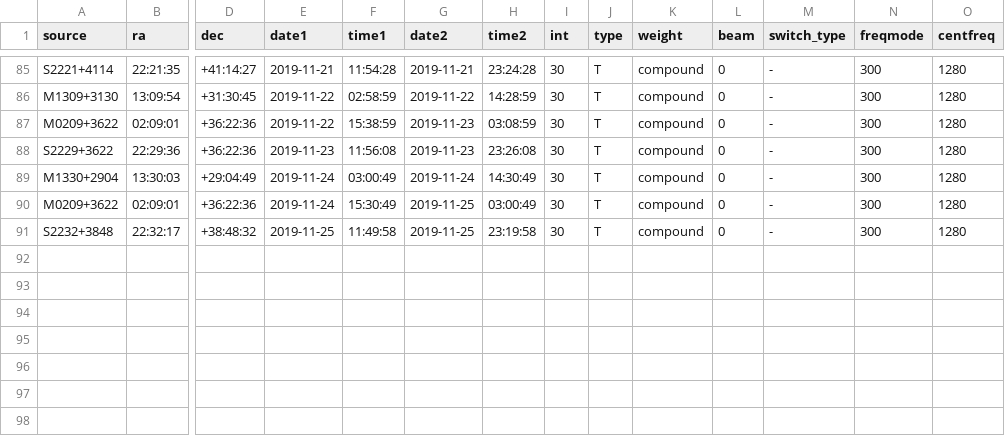
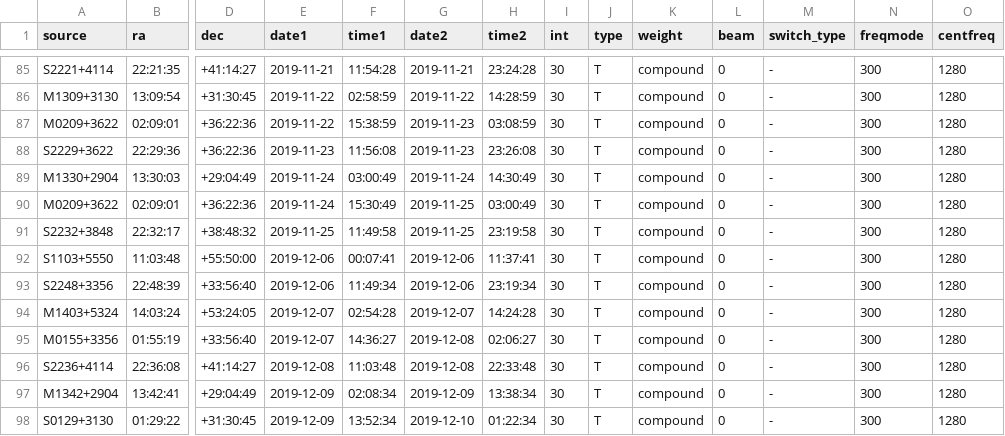
Before and after one commit to kmhess/apersched, a CSV file: ancillary_data/all_sched.csv, drawn as a sheet; only a part is shown, gaps mark what is left out; rows hold the shown columns only; the diff names each change by its address in the sheet, - before the commit and + after, or states it on an @@ line.

Commit message:
Update all_sched.csv.

```diff
--- a/ancillary_data/all_sched.csv
+++ b/ancillary_data/all_sched.csv
+row 92: S1103+5550 | 11:03:48 | +55:50:00 | 2019-12-06 | 00:07:41 | 2019-12-06 | 11:37:41 | 30 | T | compound | 0 | - | 300 | 1280
+row 93: S2248+3356 | 22:48:39 | +33:56:40 | 2019-12-06 | 11:49:34 | 2019-12-06 | 23:19:34 | 30 | T | compound | 0 | - | 300 | 1280
+row 94: M1403+5324 | 14:03:24 | +53:24:05 | 2019-12-07 | 02:54:28 | 2019-12-07 | 14:24:28 | 30 | T | compound | 0 | - | 300 | 1280
+row 95: M0155+3356 | 01:55:19 | +33:56:40 | 2019-12-07 | 14:36:27 | 2019-12-08 | 02:06:27 | 30 | T | compound | 0 | - | 300 | 1280
+row 96: S2236+4114 | 22:36:08 | +41:14:27 | 2019-12-08 | 11:03:48 | 2019-12-08 | 22:33:48 | 30 | T | compound | 0 | - | 300 | 1280
+row 97: M1342+2904 | 13:42:41 | +29:04:49 | 2019-12-09 | 02:08:34 | 2019-12-09 | 13:38:34 | 30 | T | compound | 0 | - | 300 | 1280
+row 98: S0129+3130 | 01:29:22 | +31:30:45 | 2019-12-09 | 13:52:34 | 2019-12-10 | 01:22:34 | 30 | T | compound | 0 | - | 300 | 1280
```
